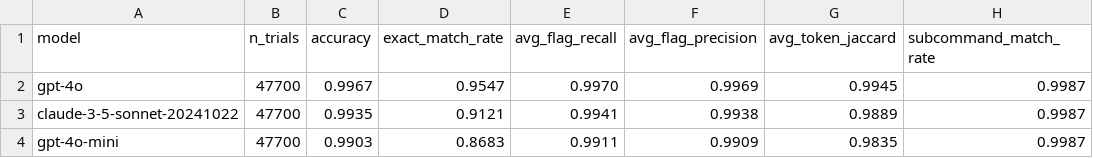
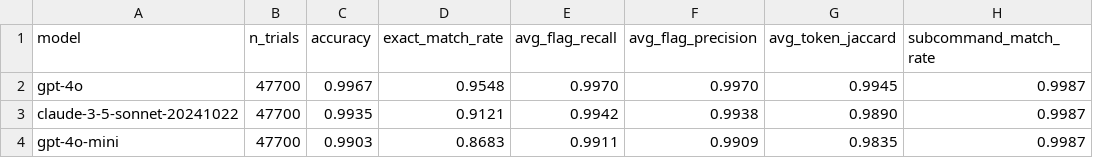
Before and after one commit to Traitome/oxo-call, a CSV file: docs/bench/model_summary.csv, drawn as a sheet; only a part is shown; the diff names each change by its address in the sheet, - before the commit and + after, or states it on an @@ line.

```diff
--- a/docs/bench/model_summary.csv
+++ b/docs/bench/model_summary.csv
-D2 (exact_match_rate): 0.9547
+D2 (exact_match_rate): 0.9548
-F2 (avg_flag_precision): 0.9969
+F2 (avg_flag_precision): 0.9970
-E3 (avg_flag_recall): 0.9941
+E3 (avg_flag_recall): 0.9942
-G3 (avg_token_jaccard): 0.9889
+G3 (avg_token_jaccard): 0.9890
```
Also changed, not shown: docs/bench/reference_commands.csv, 8 other files.
